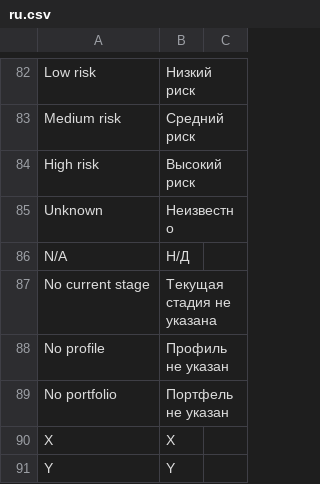
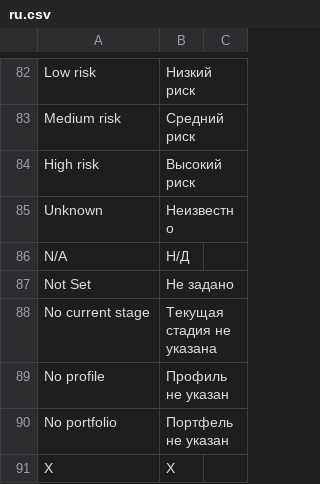
Before and after one commit to Dinext-pro/dinext-project-evaluation, a CSV file: dinext_project_evaluation/translations/ru.csv, drawn as a sheet; only a part is shown, gaps mark what is left out; the shorter side is filled out with more unchanged rows.

Commit message:
Enhance Project Scoring Report with missing category handling and improved payload construction
- Introduced handling for missing category values in the bubble chart, ensuring that "Not Set" is displayed for projects lacking specific metrics.
- Updated the bubble chart payload construction to include logic for resolving axis metric descriptors, improving data accuracy and visualization.
- Added unit tests to validate the new behavior for missing categories on both x and y axes, ensuring robust coverage of the report functionalities.
- Updated translations to include the "Not Set" label for better user understanding.

```diff
--- a/dinext_project_evaluation/translations/ru.csv
+++ b/dinext_project_evaluation/translations/ru.csv
@@ -86,2 +86,3 @@
 "N/A","Н/Д",""
+"Not Set","Не задано",""
 "No current stage","Текущая стадия не указана",""
```
Also changed, not shown: 3 other files.
